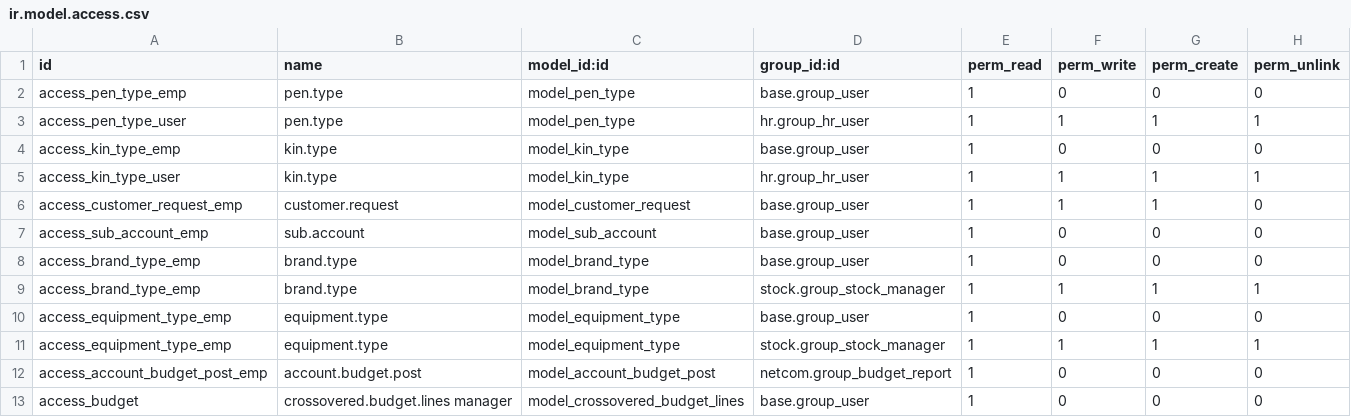
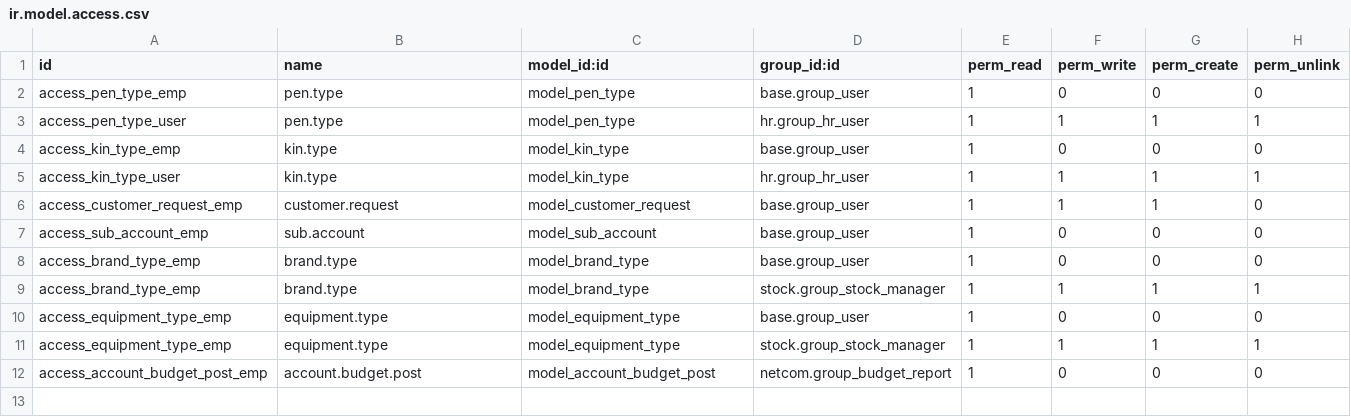
Before and after one commit to RLJO/netcom, a CSV file: netcom/security/ir.model.access.csv, drawn as a sheet.

Commit message:
budget report group

```diff
--- a/netcom/security/ir.model.access.csv
+++ b/netcom/security/ir.model.access.csv
@@ -12,2 +12 @@ access_equipment_type_emp,equipment.type,model_equipment_type,stock.group_stock_
 access_account_budget_post_emp,account.budget.post,model_account_budget_post,netcom.group_budget_report,1,0,0,0
-access_budget,crossovered.budget.lines manager,model_crossovered_budget_lines,base.group_user,1,0,0,0
```
Also changed, not shown: 1 other file.
